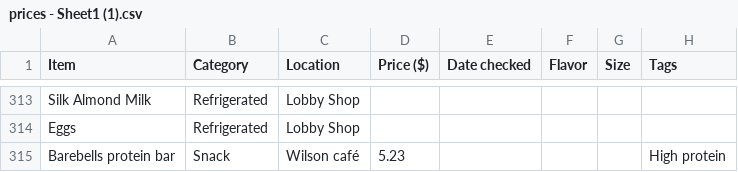
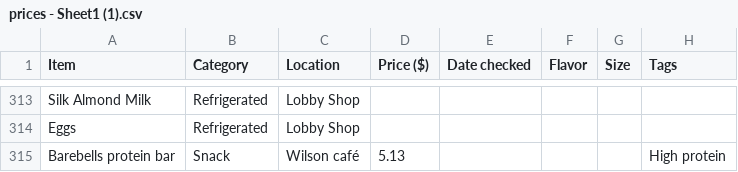
Before and after one commit to Pranika26132/devil-bites, a CSV file: data/prices - Sheet1 (1).csv, drawn as a sheet; only a part is shown, gaps mark what is left out.

```diff
--- a/data/prices - Sheet1 (1).csv
+++ b/data/prices - Sheet1 (1).csv
@@ -314,2 +314,2 @@ Silk Almond Milk,Refrigerated,Lobby Shop,,,,,
 Eggs,Refrigerated,Lobby Shop,,,,,
-Barebells protein bar,Snack,Wilson café,5.23,,,,High protein
+Barebells protein bar,Snack,Wilson café,5.13,,,,High protein
```
Also changed, not shown: 4 other files.
